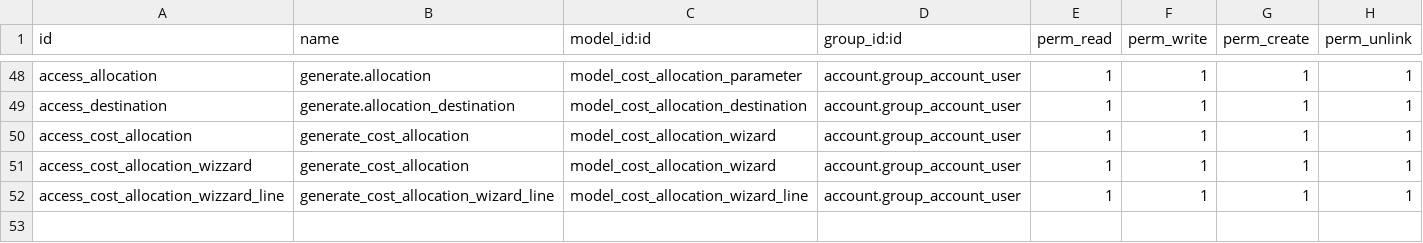
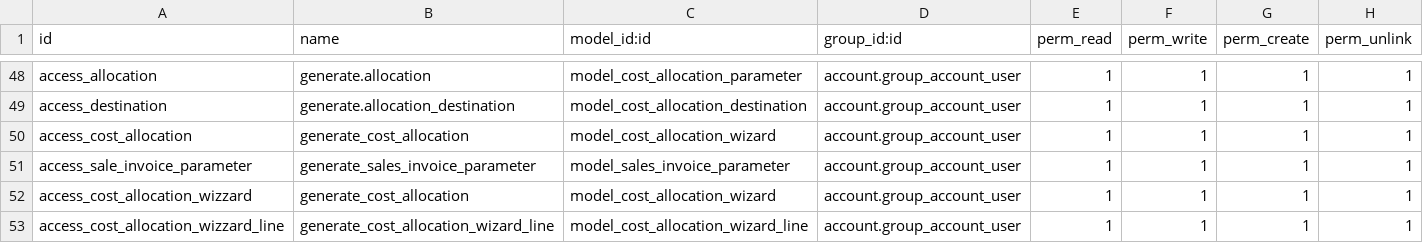
Before and after one commit to smsibghatullah/custom_inventory, a CSV file: base_accounting_kit/security/ir.model.access.csv, drawn as a sheet; only a part is shown, gaps mark what is left out; the diff names each change by its address in the sheet, - before the commit and + after, or states it on an @@ line.

Commit message:
feat: intercompany accounting
sales invoice parameter

```diff
--- a/base_accounting_kit/security/ir.model.access.csv
+++ b/base_accounting_kit/security/ir.model.access.csv
+row 51: access_sale_invoice_parameter | generate_sales_invoice_parameter | model_sales_invoice_parameter | account.group_account_user | 1 | 1 | 1 | 1
```
Also changed, not shown: 6 other files.
